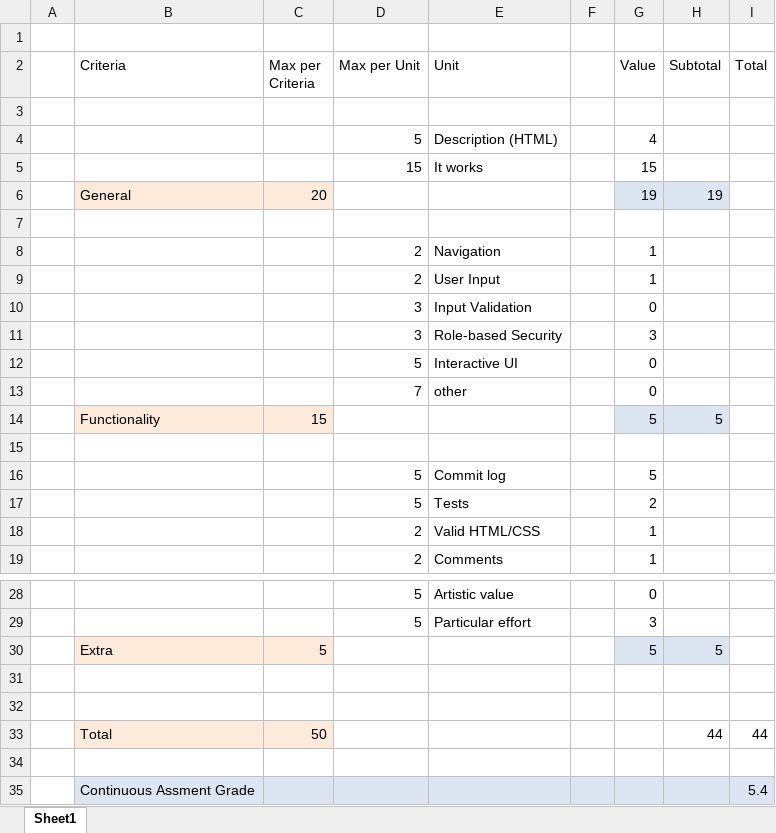
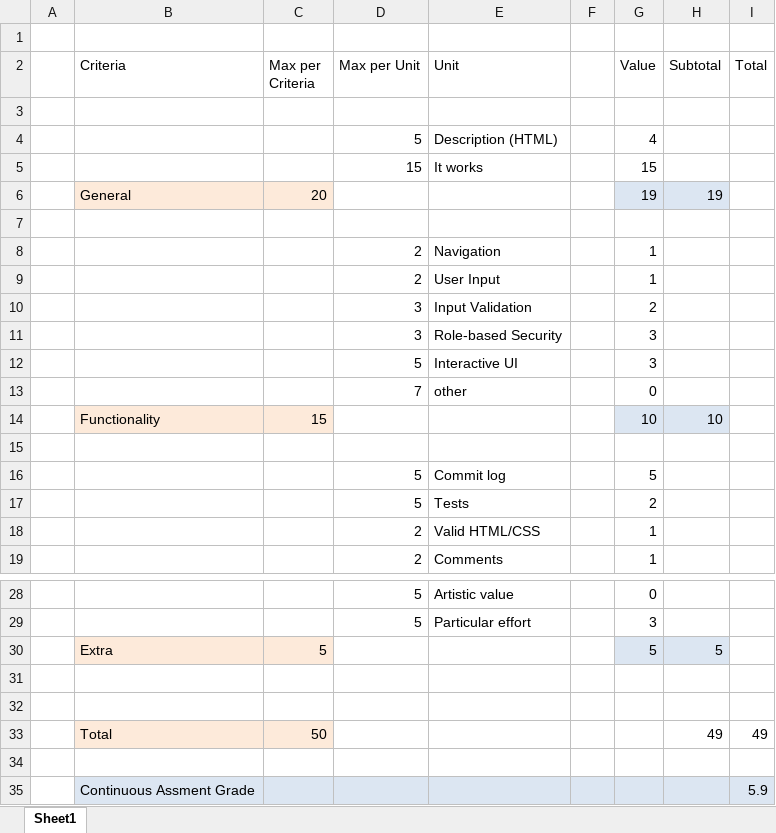
Before and after one commit to WebEngineering-FHNW/hs18-enb-Lorius, an Excel workbook: GradedExercise.xlsx, sheet Sheet1, drawn as a sheet; only a part is shown, gaps mark what is left out; values as stored, in another font and other column widths than the file's, no borders; the diff names each change by its address in the sheet, - before the commit and + after, or states it on an @@ line.

```diff
--- a/GradedExercise.xlsx (sheet Sheet1)
+++ b/GradedExercise.xlsx (sheet Sheet1)
-G10 (Value): 0
+G10 (Value): 2
-G12 (Value): 0
+G12 (Value): 3
-G14 (Value): 5
+G14 (Value): 10
-H14 (Subtotal): 5
+H14 (Subtotal): 10
-H33 (Subtotal): 44
+H33 (Subtotal): 49
-I33 (Total): 44
+I33 (Total): 49
-I35 (Total): 5.4
+I35 (Total): 5.9
```
Also changed, not shown: 1 other file.
